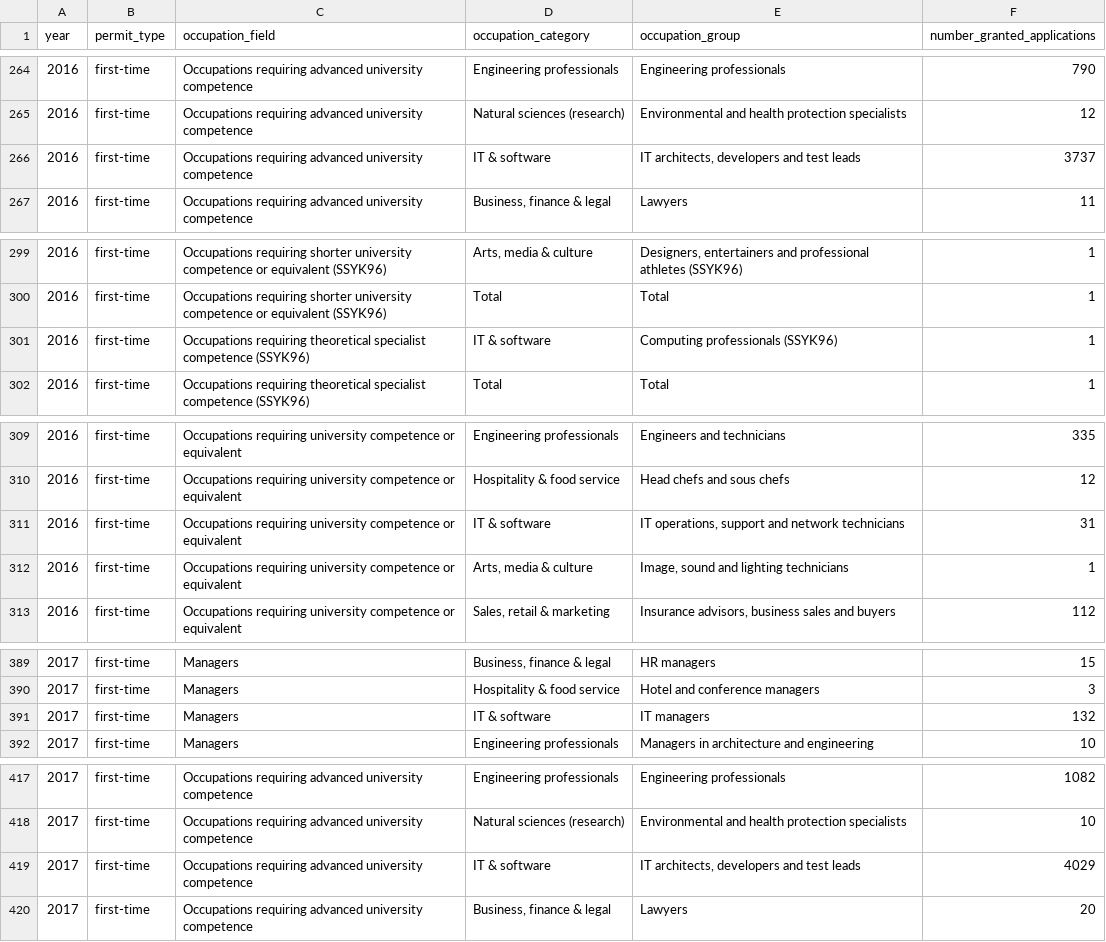
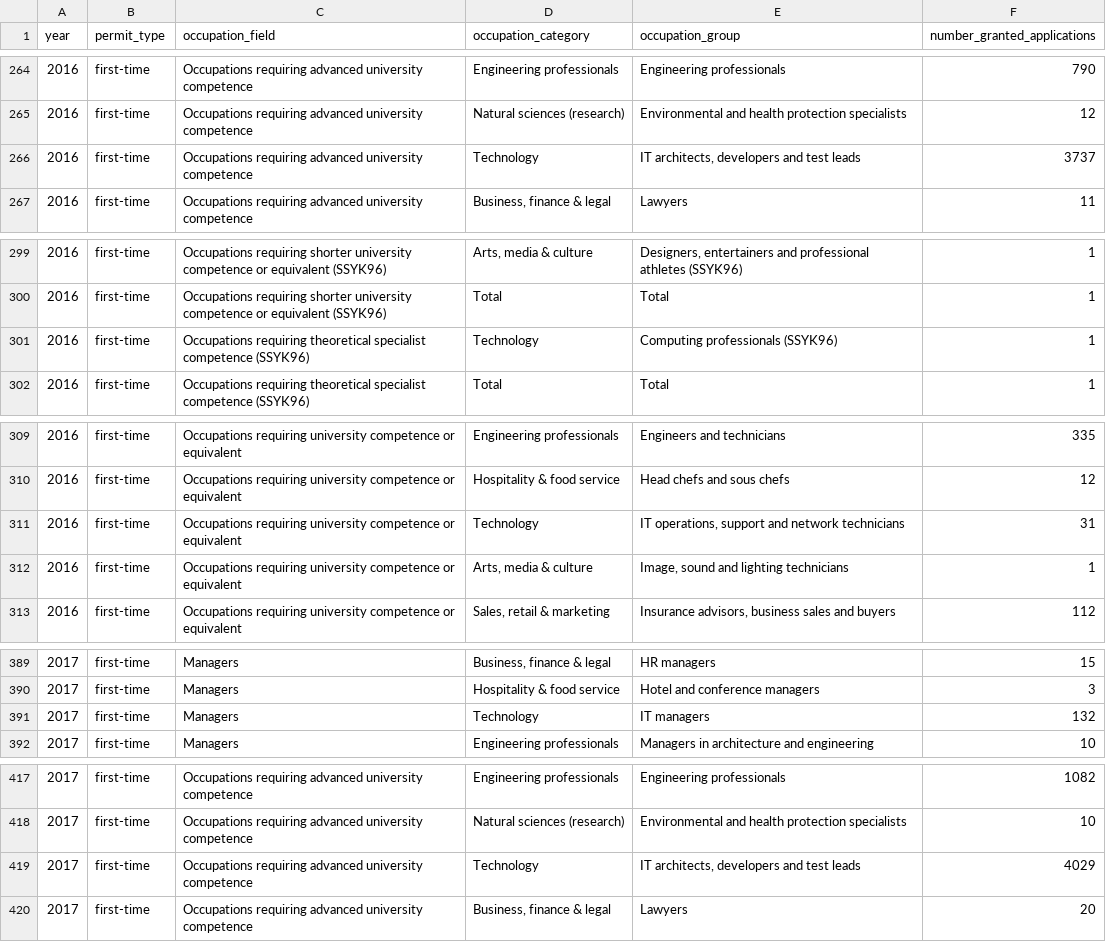
Before and after one commit to pwd-alejandro/foreign-workers-sweden, a CSV file: migration-statistics/mined_datasets/minned_work_permits_granted_by_occupation.csv, drawn as a sheet; only a part is shown, gaps mark what is left out; the diff covers the shown part only.

```diff
--- a/migration-statistics/mined_datasets/minned_work_permits_granted_by_occupation.csv
+++ b/migration-statistics/mined_datasets/minned_work_permits_granted_by_occupation.csv
@@ -265,3 +265,3 @@ year,permit_type,occupation_field,occupation_category,occupation_group,number_gr
 2016,first-time,Occupations requiring advanced university competence,Natural sciences (research),Environmental and health protection specialists,12
-2016,first-time,Occupations requiring advanced university competence,IT & software,"IT architects, developers and test leads",3737
+2016,first-time,Occupations requiring advanced university competence,Technology,"IT architects, developers and test leads",3737
 2016,first-time,Occupations requiring advanced university competence,"Business, finance & legal",Lawyers,11
@@ -300,3 +300,3 @@ year,permit_type,occupation_field,occupation_category,occupation_group,number_gr
 2016,first-time,Occupations requiring shorter university competence or equivalent (SSYK96),Total,Total,1
-2016,first-time,Occupations requiring theoretical specialist competence (SSYK96),IT & software,Computing professionals (SSYK96),1
+2016,first-time,Occupations requiring theoretical specialist competence (SSYK96),Technology,Computing professionals (SSYK96),1
 2016,first-time,Occupations requiring theoretical specialist competence (SSYK96),Total,Total,1
@@ -310,3 +310,3 @@ year,permit_type,occupation_field,occupation_category,occupation_group,number_gr
 2016,first-time,Occupations requiring university competence or equivalent,Hospitality & food service,Head chefs and sous chefs,12
-2016,first-time,Occupations requiring university competence or equivalent,IT & software,"IT operations, support and network technicians",31
+2016,first-time,Occupations requiring university competence or equivalent,Technology,"IT operations, support and network technicians",31
 2016,first-time,Occupations requiring university competence or equivalent,"Arts, media & culture","Image, sound and lighting technicians",1
@@ -390,3 +390,3 @@ year,permit_type,occupation_field,occupation_category,occupation_group,number_gr
 2017,first-time,Managers,Hospitality & food service,Hotel and conference managers,3
-2017,first-time,Managers,IT & software,IT managers,132
+2017,first-time,Managers,Technology,IT managers,132
 2017,first-time,Managers,Engineering professionals,Managers in architecture and engineering,10
@@ -418,3 +418,3 @@ year,permit_type,occupation_field,occupation_category,occupation_group,number_gr
 2017,first-time,Occupations requiring advanced university competence,Natural sciences (research),Environmental and health protection specialists,10
-2017,first-time,Occupations requiring advanced university competence,IT & software,"IT architects, developers and test leads",4029
+2017,first-time,Occupations requiring advanced university competence,Technology,"IT architects, developers and test leads",4029
 2017,first-time,Occupations requiring advanced university competence,"Business, finance & legal",Lawyers,20
```
Also changed, not shown: 45 edited cells elsewhere in this file, migration-statistics/mined_datasets/minned_work_permits_granted_by_category.csv, 26 other files.
